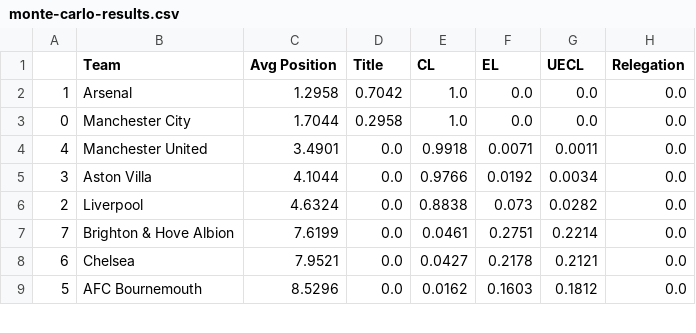
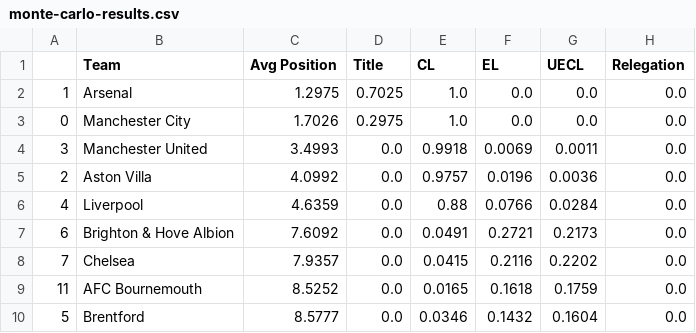
Before and after one commit to matecsapo/Football-Honk, a CSV file: source/honk/projections/ENG-Premier League/ENG-Premier League_monte-carlo-simulation/monte-carlo-results.csv, drawn as a sheet; only a part is shown; the diff covers the shown part only.

```diff
--- a/source/honk/projections/ENG-Premier League/ENG-Premier League_monte-carlo-simulation/monte-carlo-results.csv
+++ b/source/honk/projections/ENG-Premier League/ENG-Premier League_monte-carlo-simulation/monte-carlo-results.csv
@@ -1,9 +1,10 @@
 ,Team,Avg Position,Title,CL,EL,UECL,Relegation
-1,Arsenal,1.2958,0.7042,1.0,0.0,0.0,0.0
-0,Manchester City,1.7044,0.2958,1.0,0.0,0.0,0.0
-4,Manchester United,3.4901,0.0,0.9918,0.0071,0.0011,0.0
-3,Aston Villa,4.1044,0.0,0.9766,0.0192,0.0034,0.0
-2,Liverpool,4.6324,0.0,0.8838,0.073,0.0282,0.0
-7,Brighton & Hove Albion,7.6199,0.0,0.0461,0.2751,0.2214,0.0
-6,Chelsea,7.9521,0.0,0.0427,0.2178,0.2121,0.0
-5,AFC Bournemouth,8.5296,0.0,0.0162,0.1603,0.1812,0.0
+1,Arsenal,1.2975,0.7025,1.0,0.0,0.0,0.0
+0,Manchester City,1.7026,0.2975,1.0,0.0,0.0,0.0
+3,Manchester United,3.4993,0.0,0.9918,0.0069,0.0011,0.0
+2,Aston Villa,4.0992,0.0,0.9757,0.0196,0.0036,0.0
+4,Liverpool,4.6359,0.0,0.88,0.0766,0.0284,0.0
+6,Brighton & Hove Albion,7.6092,0.0,0.0491,0.2721,0.2173,0.0
+7,Chelsea,7.9357,0.0,0.0415,0.2116,0.2202,0.0
+11,AFC Bournemouth,8.5252,0.0,0.0165,0.1618,0.1759,0.0
+5,Brentford,8.5777,0.0,0.0346,0.1432,0.1604,0.0
```
Also changed, not shown: 3 added rows, 4 removed rows and 28 edited cells elsewhere in this file, source/honk/projections/ENG-Premier League/ENG-Premier League_game_predictions.csv, source/honk/projections/FRA-Ligue 1/FRA-Ligue 1_expectation/expected_results.csv, 42 other files.
